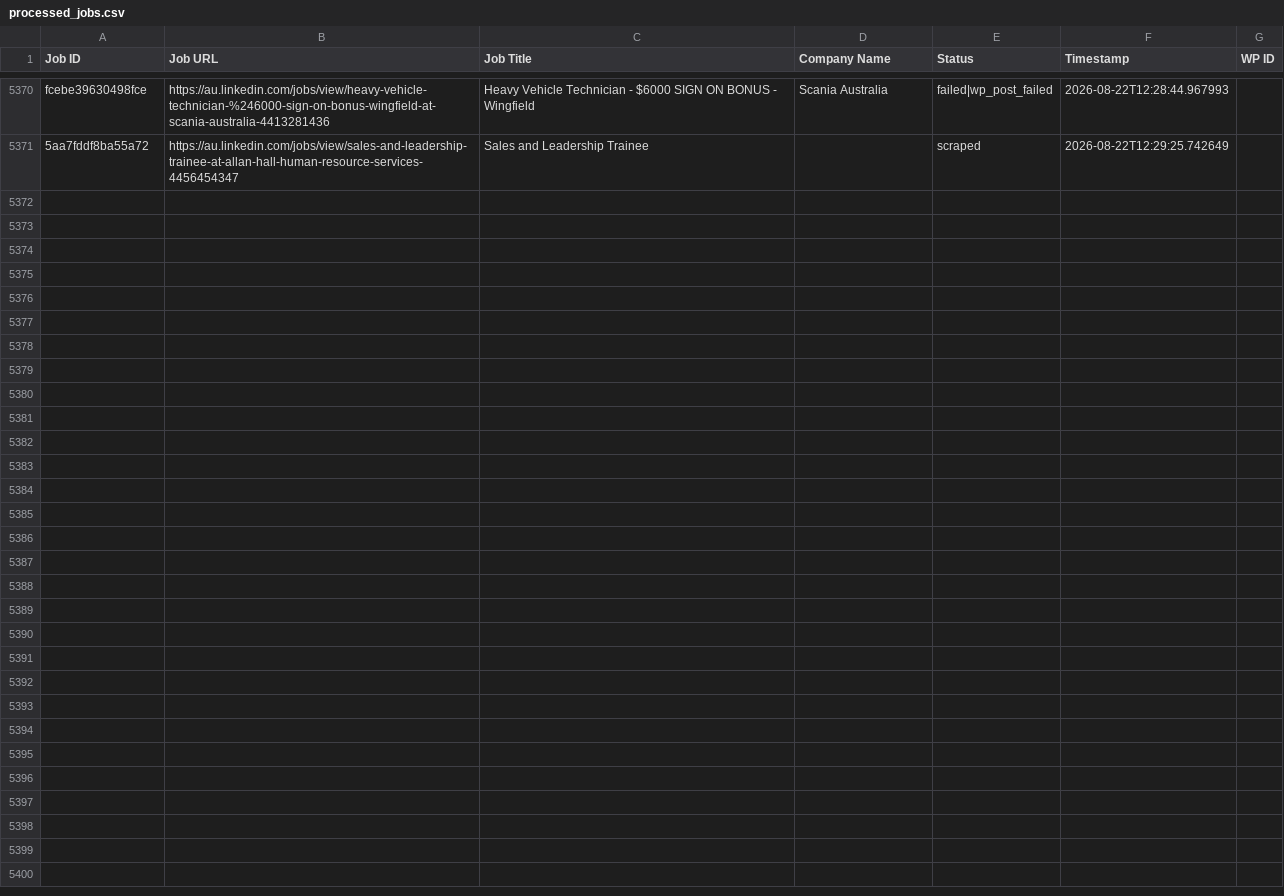
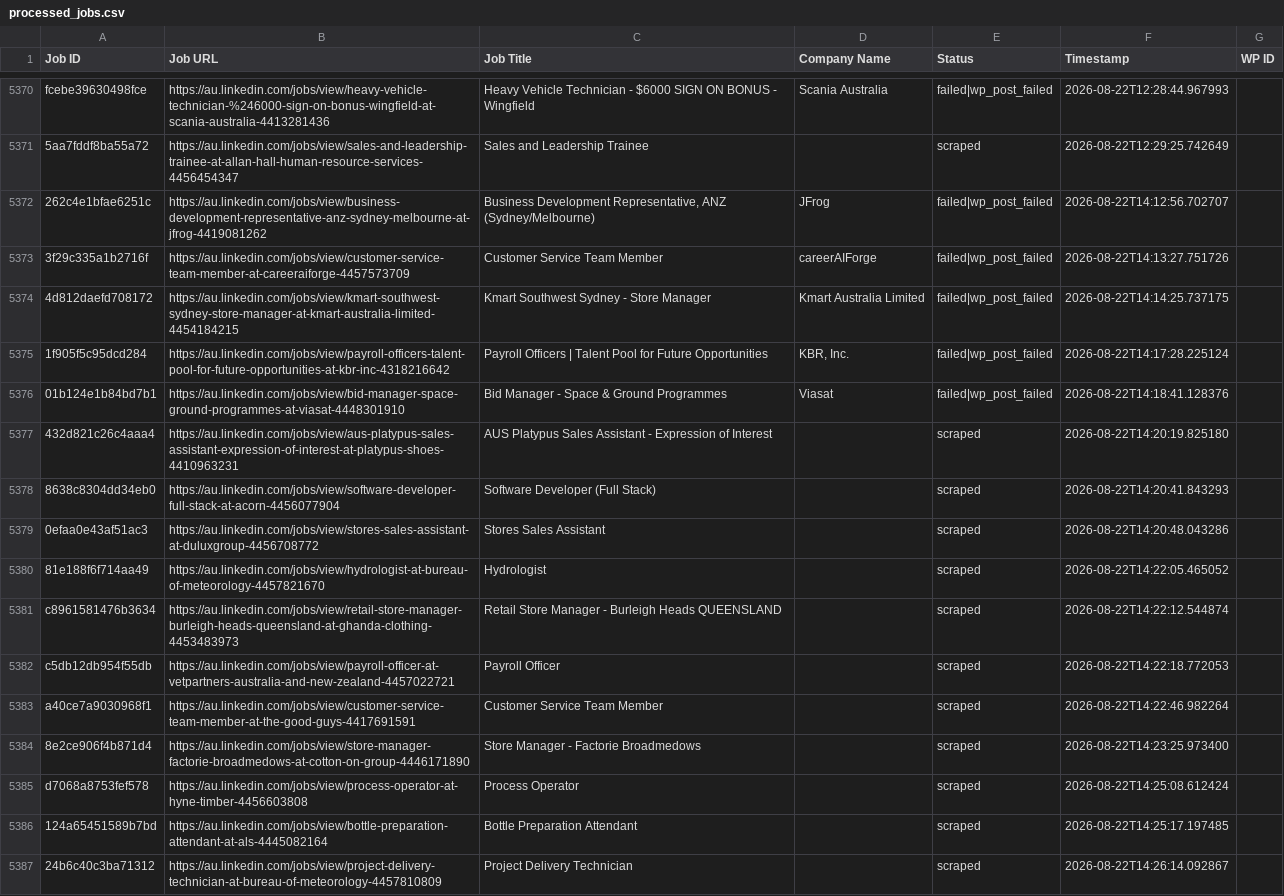
Before and after one commit to innovationinc2000/au, a CSV file: processed_jobs.csv, drawn as a sheet; only a part is shown, gaps mark what is left out; the diff names each change by its address in the sheet, - before the commit and + after, or states it on an @@ line.

```diff
--- a/processed_jobs.csv
+++ b/processed_jobs.csv
+row 5372: 262c4e1bfae6251c | https://au.linkedin.com/jobs/view/business-development-representative-anz-sydney-melbourne-at-jfrog-4419081262 | Business Development Representative, ANZ (Sydney/Melbourne) | JFrog | failed|wp_post_failed | 2026-08-22T14:12:56.702707
+row 5373: 3f29c335a1b2716f | https://au.linkedin.com/jobs/view/customer-service-team-member-at-careeraiforge-4457573709 | Customer Service Team Member | careerAIForge | failed|wp_post_failed | 2026-08-22T14:13:27.751726
+row 5374: 4d812daefd708172 | https://au.linkedin.com/jobs/view/kmart-southwest-sydney-store-manager-at-kmart-australia-limited-4454184215 | Kmart Southwest Sydney - Store Manager | Kmart Australia Limited | failed|wp_post_failed | 2026-08-22T14:14:25.737175
+row 5375: 1f905f5c95dcd284 | https://au.linkedin.com/jobs/view/payroll-officers-talent-pool-for-future-opportunities-at-kbr-inc-4318216642 | Payroll Officers | Talent Pool for Future Opportunities | KBR, Inc. | failed|wp_post_failed | 2026-08-22T14:17:28.225124
+row 5376: 01b124e1b84bd7b1 | https://au.linkedin.com/jobs/view/bid-manager-space-ground-programmes-at-viasat-4448301910 | Bid Manager - Space & Ground Programmes | Viasat | failed|wp_post_failed | 2026-08-22T14:18:41.128376
+row 5377: 432d821c26c4aaa4 | https://au.linkedin.com/jobs/view/aus-platypus-sales-assistant-expression-of-interest-at-platypus-shoes-4410963231 | AUS Platypus Sales Assistant - Expression of Interest |  | scraped | 2026-08-22T14:20:19.825180
+row 5378: 8638c8304dd34eb0 | https://au.linkedin.com/jobs/view/software-developer-full-stack-at-acorn-4456077904 | Software Developer (Full Stack) |  | scraped | 2026-08-22T14:20:41.843293
+row 5379: 0efaa0e43af51ac3 | https://au.linkedin.com/jobs/view/stores-sales-assistant-at-duluxgroup-4456708772 | Stores Sales Assistant |  | scraped | 2026-08-22T14:20:48.043286
+row 5380: 81e188f6f714aa49 | https://au.linkedin.com/jobs/view/hydrologist-at-bureau-of-meteorology-4457821670 | Hydrologist |  | scraped | 2026-08-22T14:22:05.465052
+row 5381: c8961581476b3634 | https://au.linkedin.com/jobs/view/retail-store-manager-burleigh-heads-queensland-at-ghanda-clothing-4453483973 | Retail Store Manager - Burleigh Heads QUEENSLAND |  | scraped | 2026-08-22T14:22:12.544874
+row 5382: c5db12db954f55db | https://au.linkedin.com/jobs/view/payroll-officer-at-vetpartners-australia-and-new-zealand-4457022721 | Payroll Officer |  | scraped | 2026-08-22T14:22:18.772053
+row 5383: a40ce7a9030968f1 | https://au.linkedin.com/jobs/view/customer-service-team-member-at-the-good-guys-4417691591 | Customer Service Team Member |  | scraped | 2026-08-22T14:22:46.982264
+row 5384: 8e2ce906f4b871d4 | https://au.linkedin.com/jobs/view/store-manager-factorie-broadmedows-at-cotton-on-group-4446171890 | Store Manager - Factorie Broadmedows |  | scraped | 2026-08-22T14:23:25.973400
+row 5385: d7068a8753fef578 | https://au.linkedin.com/jobs/view/process-operator-at-hyne-timber-4456603808 | Process Operator |  | scraped | 2026-08-22T14:25:08.612424
+row 5386: 124a65451589b7bd | https://au.linkedin.com/jobs/view/bottle-preparation-attendant-at-als-4445082164 | Bottle Preparation Attendant |  | scraped | 2026-08-22T14:25:17.197485
+row 5387: 24b6c40c3ba71312 | https://au.linkedin.com/jobs/view/project-delivery-technician-at-bureau-of-meteorology-4457810809 | Project Delivery Technician |  | scraped | 2026-08-22T14:26:14.092867
```
